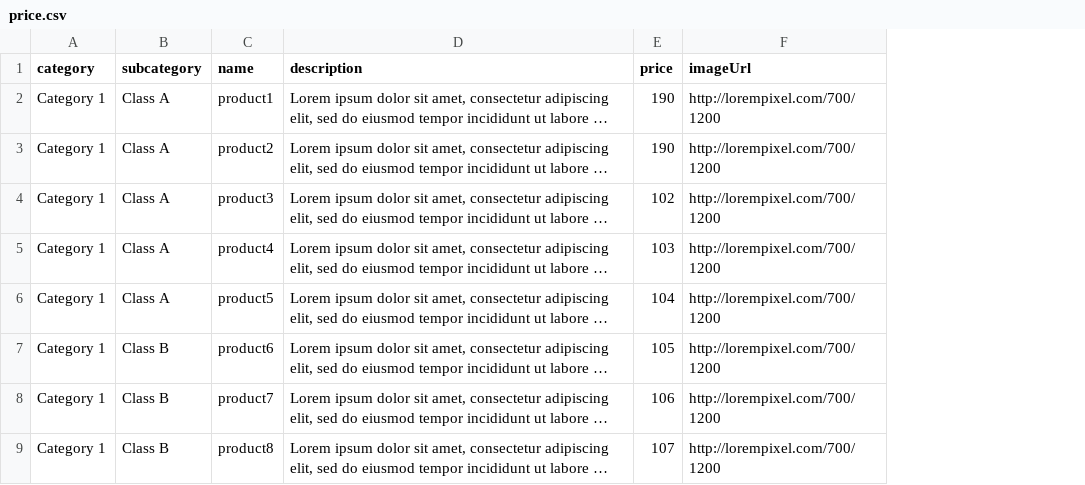
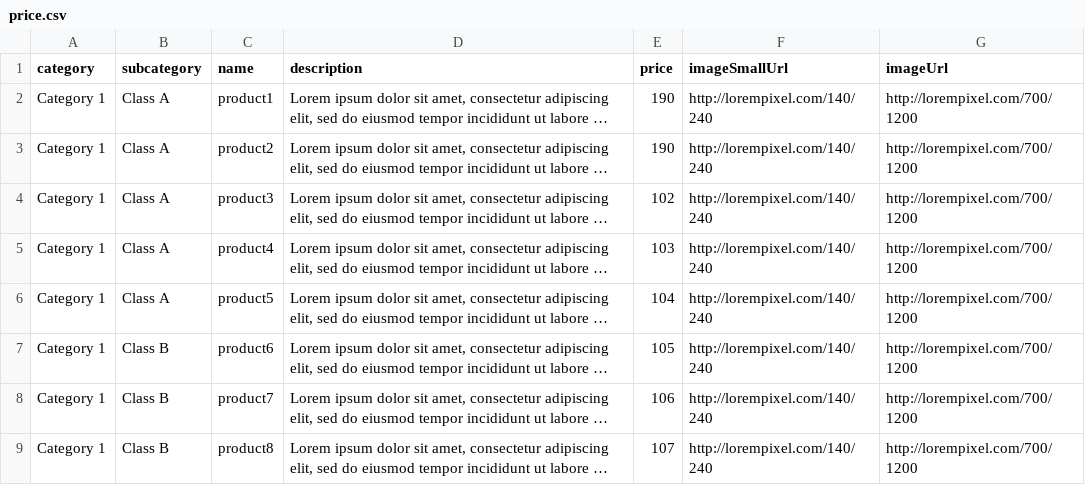
Before and after one commit to z3ut/vue-shop, a CSV file: static/price.csv, drawn as a sheet; only a part is shown; long unchanged cells end in …; the diff names each change by its address in the sheet, - before the commit and + after, or states it on an @@ line.

Commit message:
Add small image url for catalog

```diff
--- a/static/price.csv
+++ b/static/price.csv
+column F (imageSmallUrl), rows 2-9: all http://lorempixel.com/140/240
```
Also changed, not shown: 1 other file.
